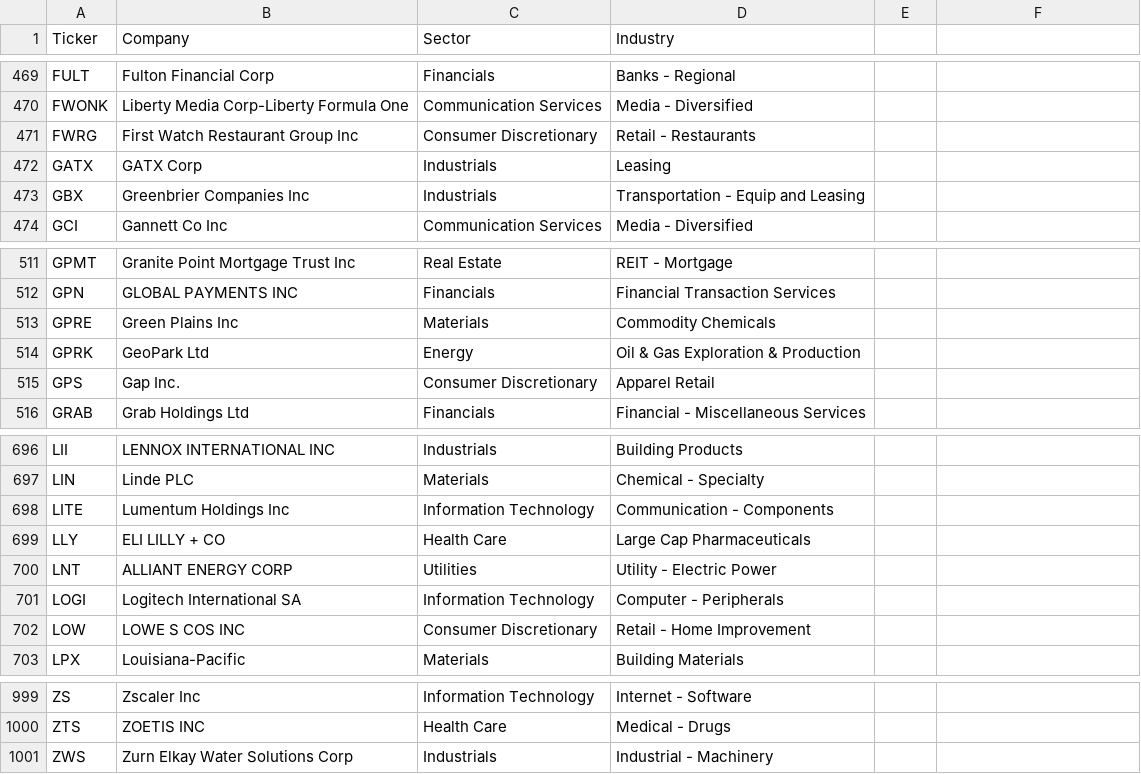
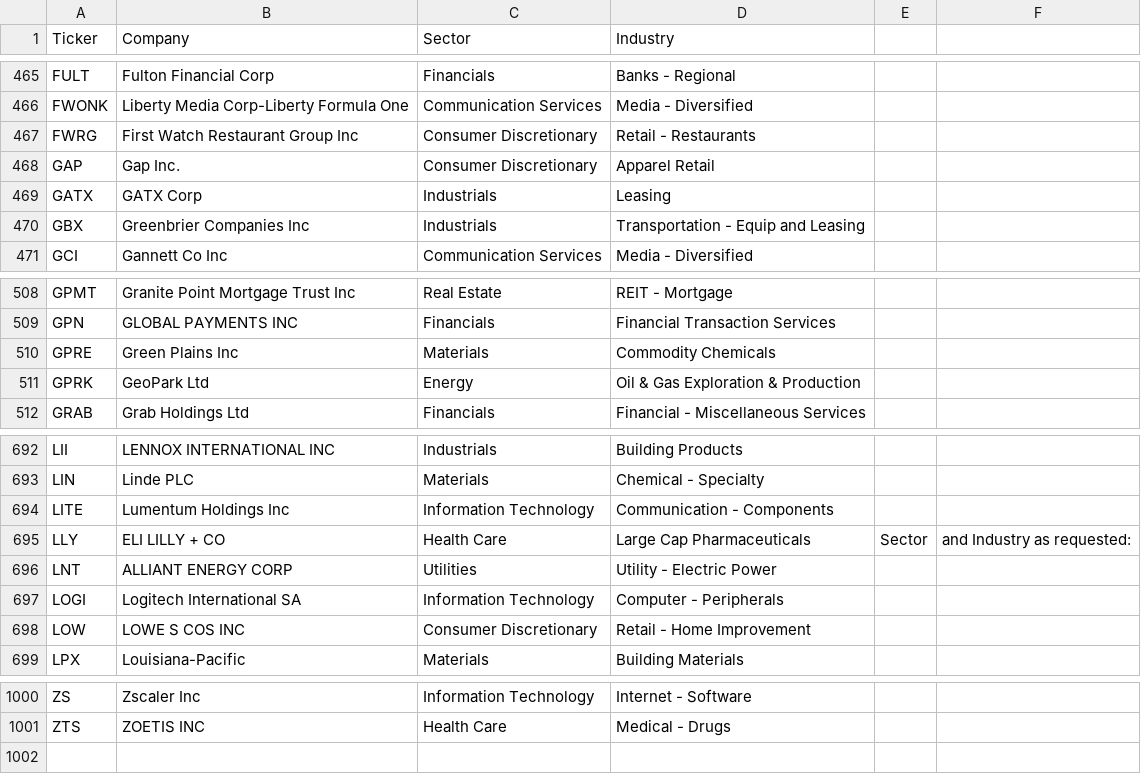
Before and after one commit to vincentsamaha/stock_tickers, a CSV file: SPY_QQQ_QQQJ.csv, drawn as a sheet; only a part is shown, gaps mark what is left out; the diff covers the shown part only.

```diff
--- a/SPY_QQQ_QQQJ.csv
+++ b/SPY_QQQ_QQQJ.csv
@@ -471,2 +467,3 @@ FWONK,Liberty Media Corp-Liberty Formula One,Communication Services,Media - Dive
 FWRG, First Watch Restaurant Group Inc, Consumer Discretionary, Retail - Restaurants
+GAP,Gap Inc.,Consumer Discretionary,Apparel Retail
 GATX, GATX Corp, Industrials, Leasing
@@ -514,3 +511,2 @@ GPRE, Green Plains Inc, Materials, Commodity Chemicals
 GPRK, GeoPark Ltd, Energy, Oil & Gas Exploration & Production
-GPS,Gap Inc.,Consumer Discretionary,Apparel Retail
 GRAB,Grab Holdings Ltd,Financials,Financial - Miscellaneous Services
@@ -698,3 +694,3 @@ LIN,Linde PLC,Materials,Chemical - Specialty
 LITE,Lumentum Holdings Inc,Information Technology,Communication - Components
-LLY,ELI LILLY + CO,Health Care,Large Cap Pharmaceuticals
+LLY,ELI LILLY + CO,Health Care,Large Cap Pharmaceuticals, Sector, and Industry as requested:
 LNT,ALLIANT ENERGY CORP,Utilities,Utility - Electric Power
@@ -1000,2 +1001 @@ ZS,Zscaler Inc,Information Technology,Internet - Software
 ZTS,ZOETIS INC,Health Care,Medical - Drugs
-ZWS,Zurn Elkay Water Solutions Corp,Industrials,Industrial - Machinery
```
Also changed, not shown: 5 added rows and 4 removed rows elsewhere in this file.
